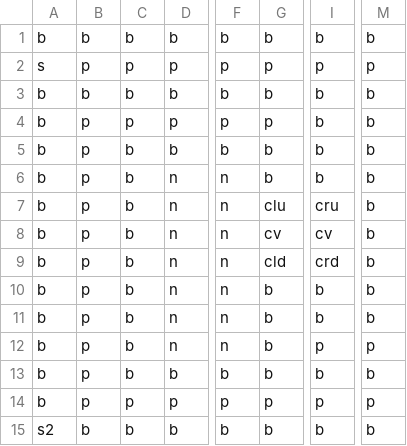
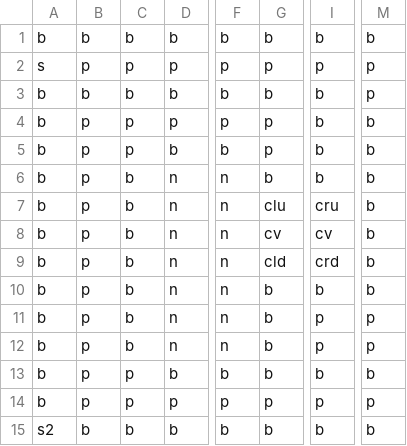
Before and after one commit to gunsct/final_project, a CSV file: Defense Heroes/Assets/Resources/stage1.csv, drawn as a sheet; only a part is shown, gaps mark what is left out; the diff names each change by its address in the sheet, - before the commit and + after, or states it on an @@ line.

```diff
--- a/Defense Heroes/Assets/Resources/stage1.csv
+++ b/Defense Heroes/Assets/Resources/stage1.csv
-M3: b
+M3: p
-C5: b
+C5: p
-G5: b
+G5: p
-I11: b
+I11: p
-M11: b
+M11: p
-C13: b
+C13: p
```
Also changed, not shown: Defense Heroes/Assets/Resources/stage2.csv, 40 other files.
